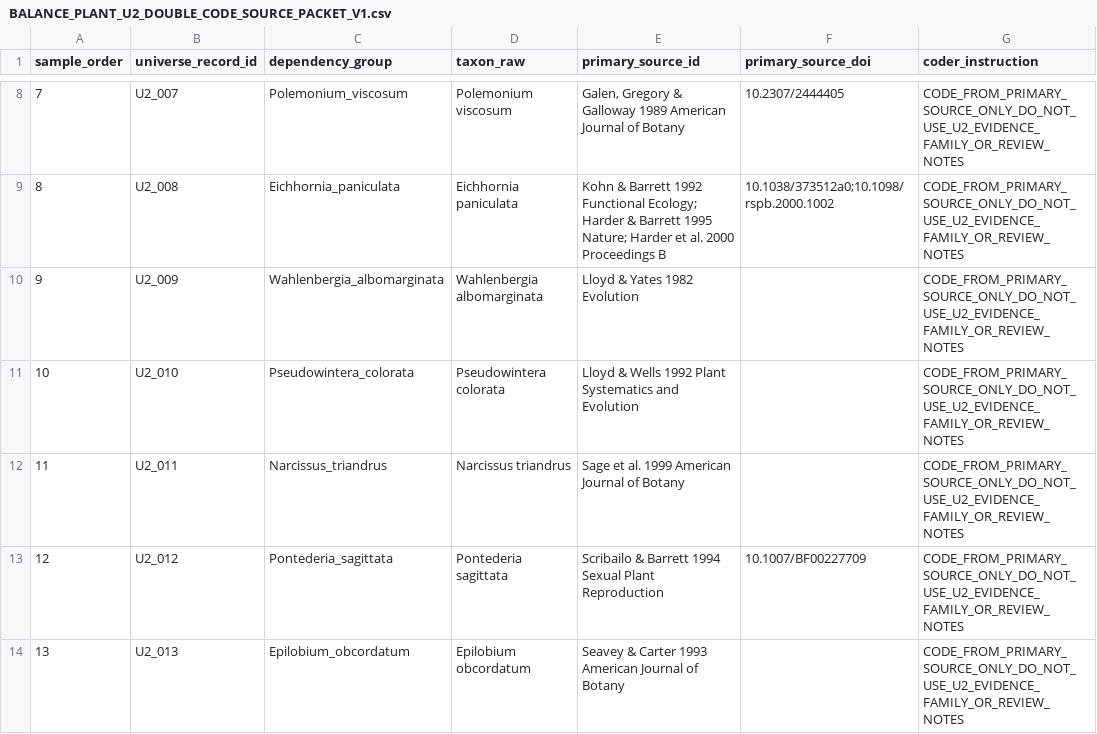
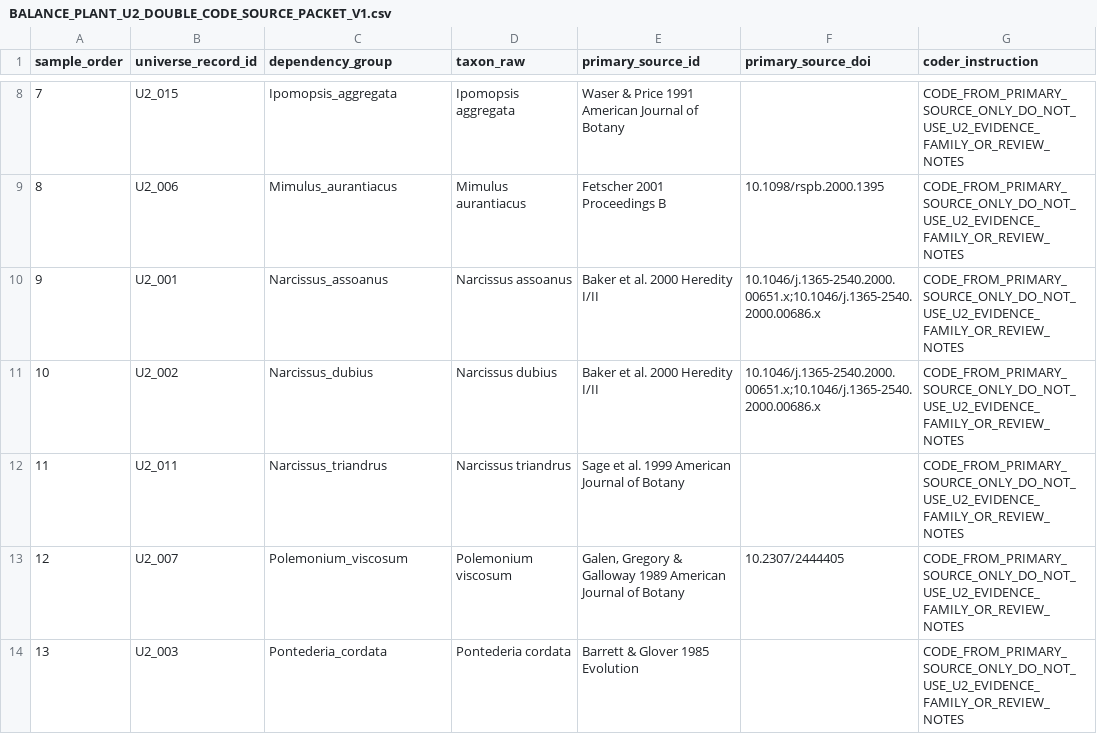
Before and after one commit to zuizui0223/balance, a CSV file: data/BALANCE_PLANT_U2_DOUBLE_CODE_SOURCE_PACKET_V1.csv, drawn as a sheet; only a part is shown, gaps mark what is left out; the diff covers the shown part only.

Commit message:
Sync U2 blinded source packet to lexicographic sample

```diff
--- a/data/BALANCE_PLANT_U2_DOUBLE_CODE_SOURCE_PACKET_V1.csv
+++ b/data/BALANCE_PLANT_U2_DOUBLE_CODE_SOURCE_PACKET_V1.csv
@@ -8,7 +8,7 @@ sample_order,universe_record_id,dependency_group,taxon_raw,primary_source_id,pri
-7,U2_007,Polemonium_viscosum,Polemonium viscosum,"Galen, Gregory & Galloway 1989 American Journal of Botany",10.2307/2444405,CODE_FROM_PRIMARY_SOURCE_ONLY_DO_NOT_USE_U2_EVIDENCE_FAMILY_OR_REVIEW_NOTES
-8,U2_008,Eichhornia_paniculata,Eichhornia paniculata,Kohn & Barrett 1992 Functional Ecology; Harder & Barrett 1995 Nature; Harder et al. 2000 Proceedings B,10.1038/373512a0;10.1098/rspb.2000.1002,CODE_FROM_PRIMARY_SOURCE_ONLY_DO_NOT_USE_U2_EVIDENCE_FAMILY_OR_REVIEW_NOTES
-9,U2_009,Wahlenbergia_albomarginata,Wahlenbergia albomarginata,Lloyd & Yates 1982 Evolution,,CODE_FROM_PRIMARY_SOURCE_ONLY_DO_NOT_USE_U2_EVIDENCE_FAMILY_OR_REVIEW_NOTES
-10,U2_010,Pseudowintera_colorata,Pseudowintera colorata,Lloyd & Wells 1992 Plant Systematics and Evolution,,CODE_FROM_PRIMARY_SOURCE_ONLY_DO_NOT_USE_U2_EVIDENCE_FAMILY_OR_REVIEW_NOTES
+7,U2_015,Ipomopsis_aggregata,Ipomopsis aggregata,Waser & Price 1991 American Journal of Botany,,CODE_FROM_PRIMARY_SOURCE_ONLY_DO_NOT_USE_U2_EVIDENCE_FAMILY_OR_REVIEW_NOTES
+8,U2_006,Mimulus_aurantiacus,Mimulus aurantiacus,Fetscher 2001 Proceedings B,10.1098/rspb.2000.1395,CODE_FROM_PRIMARY_SOURCE_ONLY_DO_NOT_USE_U2_EVIDENCE_FAMILY_OR_REVIEW_NOTES
+9,U2_001,Narcissus_assoanus,Narcissus assoanus,Baker et al. 2000 Heredity I/II,10.1046/j.1365-2540.2000.00651.x;10.1046/j.1365-2540.2000.00686.x,CODE_FROM_PRIMARY_SOURCE_ONLY_DO_NOT_USE_U2_EVIDENCE_FAMILY_OR_REVIEW_NOTES
+10,U2_002,Narcissus_dubius,Narcissus dubius,Baker et al. 2000 Heredity I/II,10.1046/j.1365-2540.2000.00651.x;10.1046/j.1365-2540.2000.00686.x,CODE_FROM_PRIMARY_SOURCE_ONLY_DO_NOT_USE_U2_EVIDENCE_FAMILY_OR_REVIEW_NOTES
 11,U2_011,Narcissus_triandrus,Narcissus triandrus,Sage et al. 1999 American Journal of Botany,,CODE_FROM_PRIMARY_SOURCE_ONLY_DO_NOT_USE_U2_EVIDENCE_FAMILY_OR_REVIEW_NOTES
-12,U2_012,Pontederia_sagittata,Pontederia sagittata,Scribailo & Barrett 1994 Sexual Plant Reproduction,10.1007/BF00227709,CODE_FROM_PRIMARY_SOURCE_ONLY_DO_NOT_USE_U2_EVIDENCE_FAMILY_OR_REVIEW_NOTES
-13,U2_013,Epilobium_obcordatum,Epilobium obcordatum,Seavey & Carter 1993 American Journal of Botany,,CODE_FROM_PRIMARY_SOURCE_ONLY_DO_NOT_USE_U2_EVIDENCE_FAMILY_OR_REVIEW_NOTES
+12,U2_007,Polemonium_viscosum,Polemonium viscosum,"Galen, Gregory & Galloway 1989 American Journal of Botany",10.2307/2444405,CODE_FROM_PRIMARY_SOURCE_ONLY_DO_NOT_USE_U2_EVIDENCE_FAMILY_OR_REVIEW_NOTES
+13,U2_003,Pontederia_cordata,Pontederia cordata,Barrett & Glover 1985 Evolution,,CODE_FROM_PRIMARY_SOURCE_ONLY_DO_NOT_USE_U2_EVIDENCE_FAMILY_OR_REVIEW_NOTES
```
Also changed, not shown: 55 edited cells elsewhere in this file.
